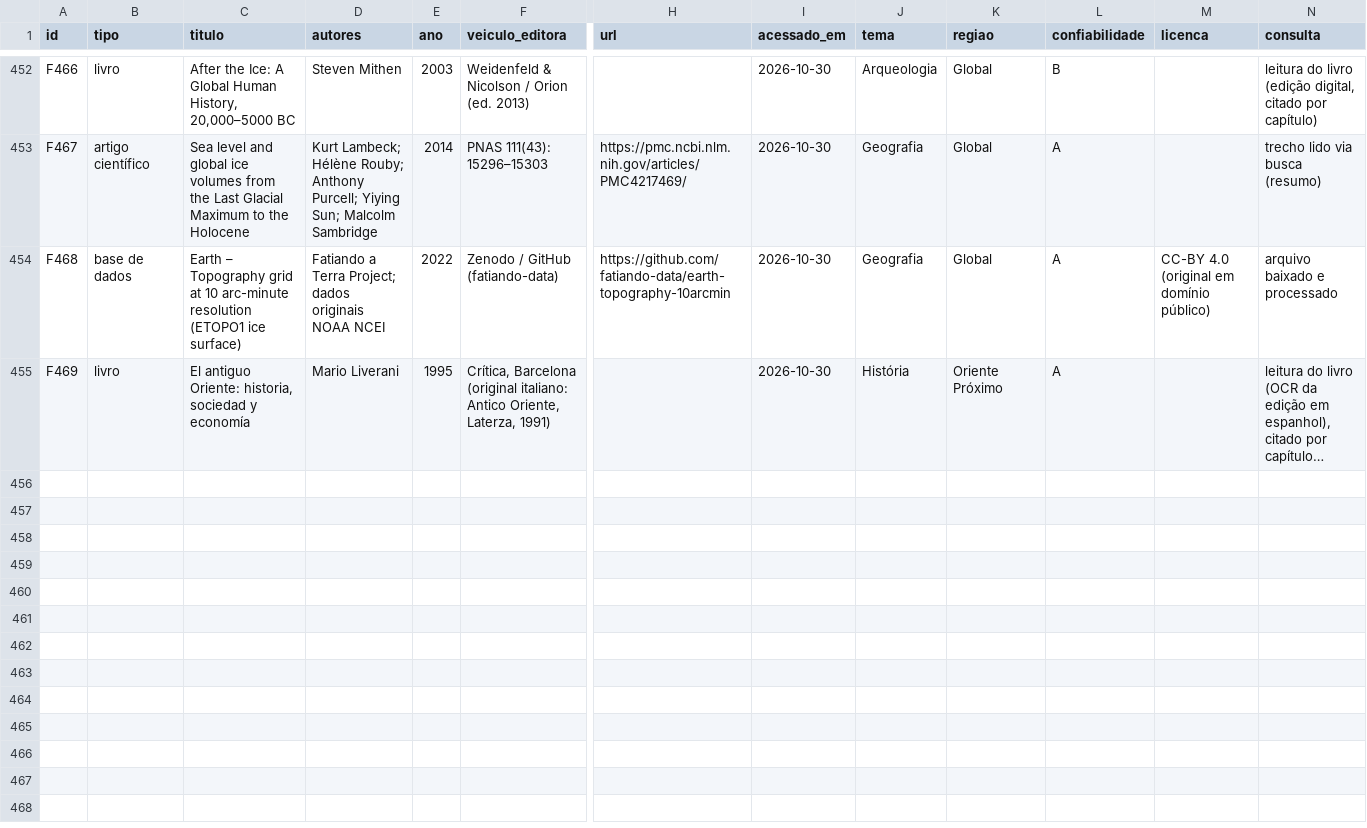
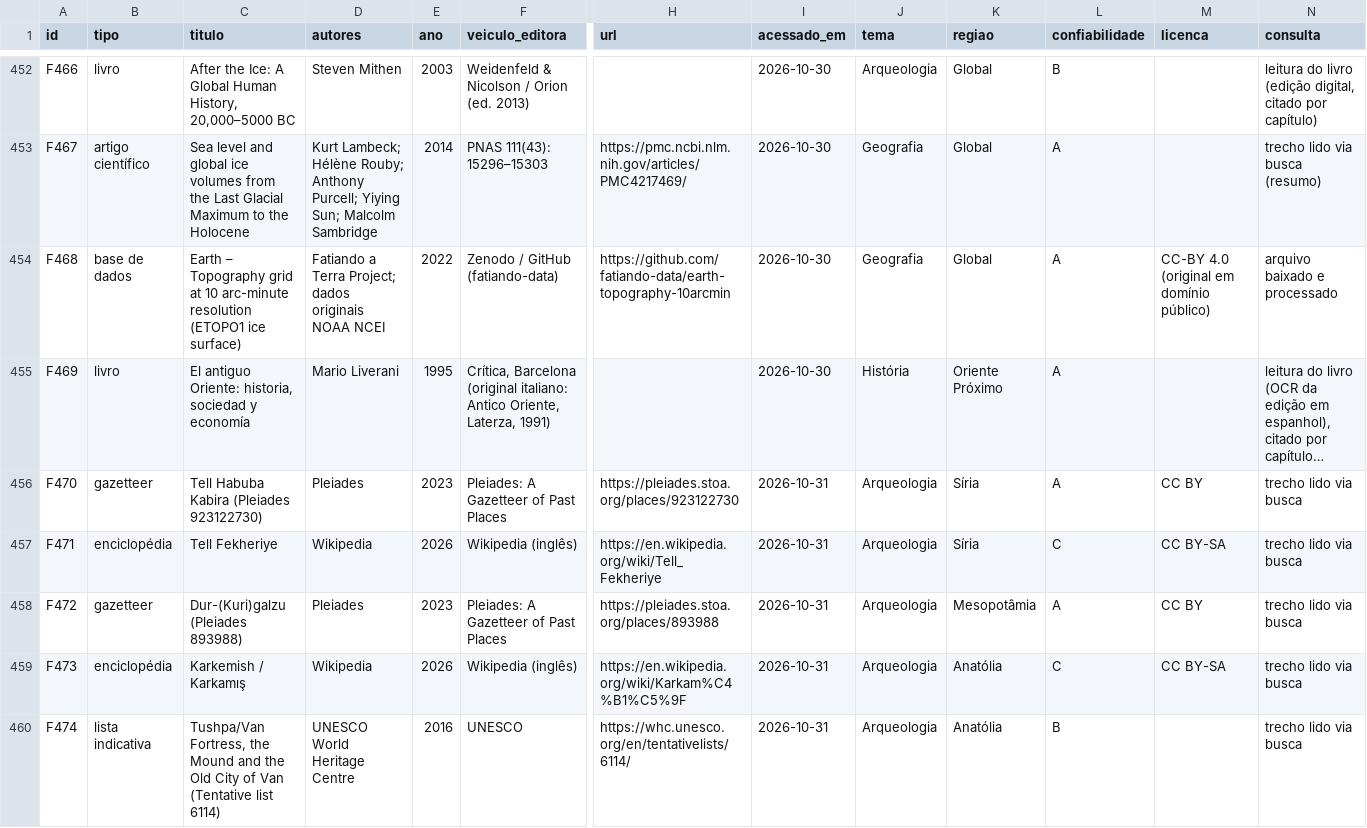
Before and after one commit to cristianojoseblanco/atlas-civilizacoes, a CSV file: data/conteudo/fontes.csv, drawn as a sheet; only a part is shown, gaps mark what is left out; long unchanged cells end in …; rows hold the shown columns only; the diff names each change by its address in the sheet, - before the commit and + after, or states it on an @@ line.

```diff
--- a/data/conteudo/fontes.csv
+++ b/data/conteudo/fontes.csv
+row 456: F470 | gazetteer | Tell Habuba Kabira (Pleiades 923122730) | Pleiades | 2023 | Pleiades: A Gazetteer of Past Places | https://pleiades.stoa.org/places/923122730 | 2026-10-31 | Arqueologia | Síria | A | CC BY | trecho lido via busca
+row 457: F471 | enciclopédia | Tell Fekheriye | Wikipedia | 2026 | Wikipedia (inglês) | https://en.wikipedia.org/wiki/Tell_Fekheriye | 2026-10-31 | Arqueologia | Síria | C | CC BY-SA | trecho lido via busca
+row 458: F472 | gazetteer | Dur-(Kuri)galzu (Pleiades 893988) | Pleiades | 2023 | Pleiades: A Gazetteer of Past Places | https://pleiades.stoa.org/places/893988 | 2026-10-31 | Arqueologia | Mesopotâmia | A | CC BY | trecho lido via busca
+row 459: F473 | enciclopédia | Karkemish / Karkamış | Wikipedia | 2026 | Wikipedia (inglês) | https://en.wikipedia.org/wiki/Karkam%C4%B1%C5%9F | 2026-10-31 | Arqueologia | Anatólia | C | CC BY-SA | trecho lido via busca
+row 460: F474 | lista indicativa | Tushpa/Van Fortress, the Mound and the Old City of Van (Tentative list 6114) | UNESCO World Heritage Centre | 2016 | UNESCO | https://whc.unesco.org/en/tentativelists/6114/ | 2026-10-31 | Arqueologia | Anatólia | B |  | trecho lido via busca
```
Also changed, not shown: data/conteudo/lugares.csv, data/licoes/plano.csv, 6 other files.
